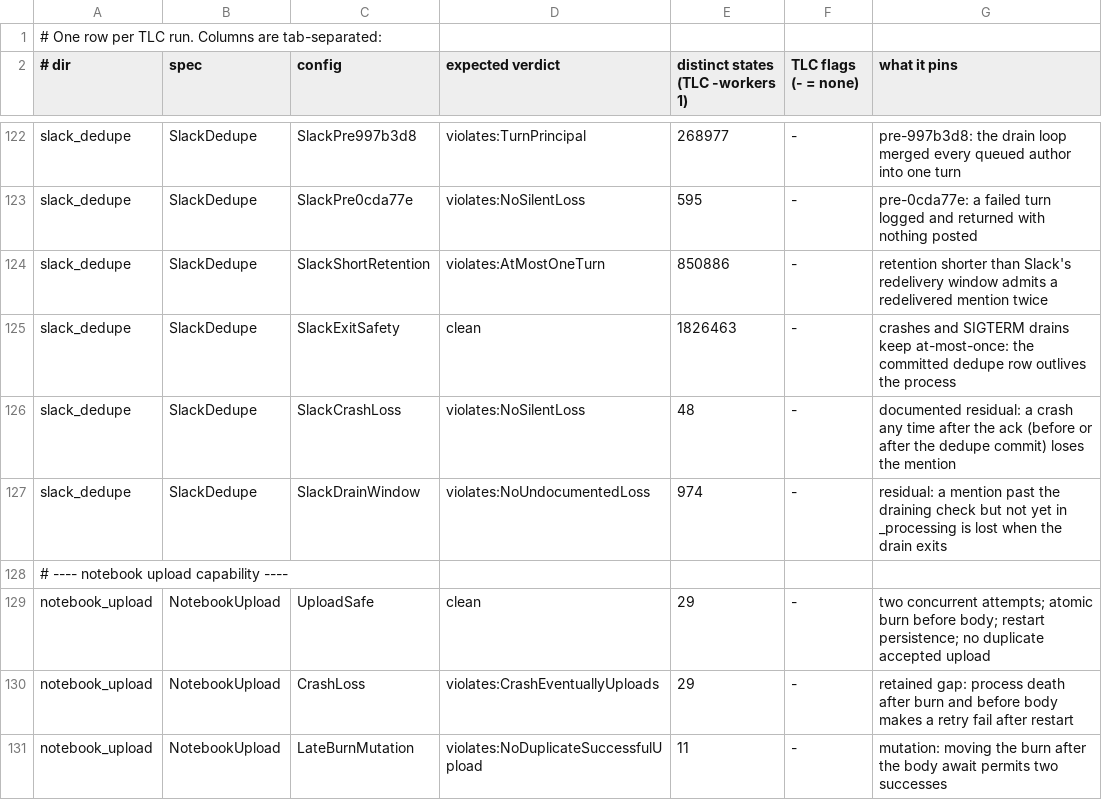
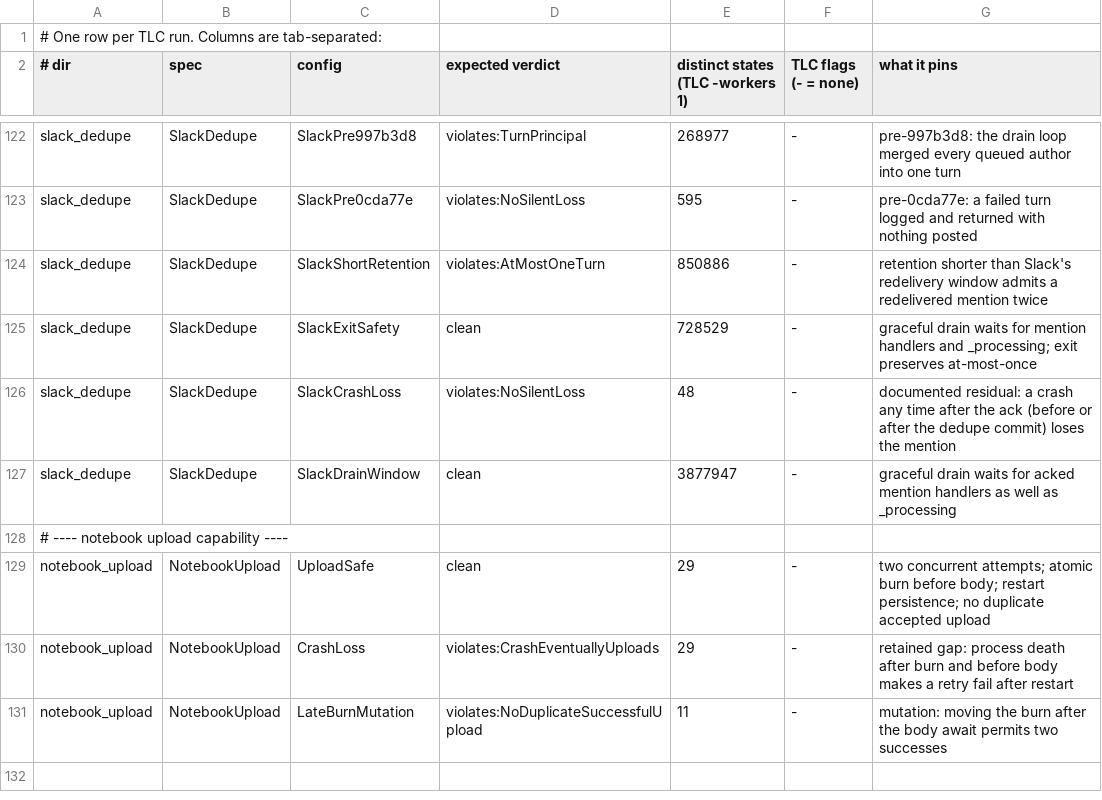
Before and after one commit to pymc-labs/daimon, a TSV file: formal/expected.tsv, drawn as a sheet; only a part is shown, gaps mark what is left out.

Commit message:
fix: wait for slack mentions during drain

```diff
--- a/formal/expected.tsv
+++ b/formal/expected.tsv
@@ -124,5 +124,5 @@ slack_dedupe	SlackDedupe	SlackPre0cda77e	violates:NoSilentLoss	595	-	pre-0cda77e
 slack_dedupe	SlackDedupe	SlackShortRetention	violates:AtMostOneTurn	850886	-	retention shorter than Slack's redelivery window admits a redelivered mention twice
-slack_dedupe	SlackDedupe	SlackExitSafety	clean	1826463	-	crashes and SIGTERM drains keep at-most-once: the committed dedupe row outlives the process
+slack_dedupe	SlackDedupe	SlackExitSafety	clean	728529	-	graceful drain waits for mention handlers and _processing; exit preserves at-most-once
 slack_dedupe	SlackDedupe	SlackCrashLoss	violates:NoSilentLoss	48	-	documented residual: a crash any time after the ack (before or after the dedupe commit) loses the mention
-slack_dedupe	SlackDedupe	SlackDrainWindow	violates:NoUndocumentedLoss	974	-	residual: a mention past the draining check but not yet in _processing is lost when the drain exits
+slack_dedupe	SlackDedupe	SlackDrainWindow	clean	3877947	-	graceful drain waits for acked mention handlers as well as _processing
 # ---- notebook upload capability ----
```
Also changed, not shown: 4 other files.
